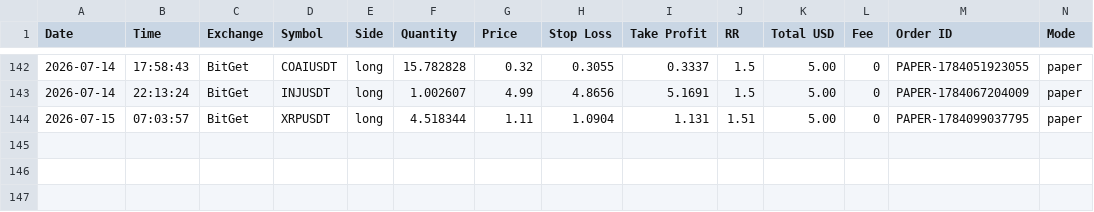
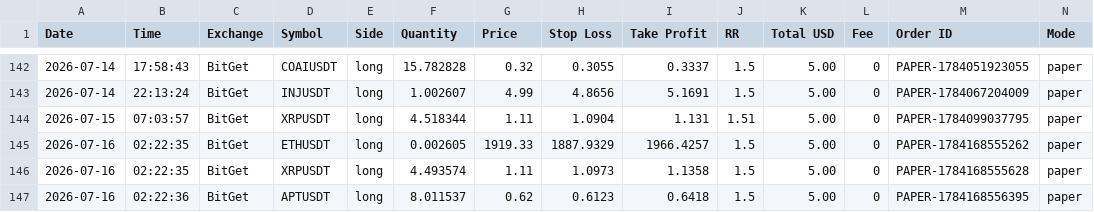
Before and after one commit to ballikov-lgtm/BotTrading, a CSV file: trades.csv, drawn as a sheet; only a part is shown, gaps mark what is left out; rows hold the shown columns only; the diff names each change by its address in the sheet, - before the commit and + after, or states it on an @@ line.

```diff
--- a/trades.csv
+++ b/trades.csv
+row 145: 2026-07-16 | 02:22:35 | BitGet | ETHUSDT | long | 0.002605 | 1919.33 | 1887.9329 | 1966.4257 | 1.5 | 5.00 | 0 | PAPER-1784168555262 | paper
+row 146: 2026-07-16 | 02:22:35 | BitGet | XRPUSDT | long | 4.493574 | 1.11 | 1.0973 | 1.1358 | 1.5 | 5.00 | 0 | PAPER-1784168555628 | paper
+row 147: 2026-07-16 | 02:22:36 | BitGet | APTUSDT | long | 8.011537 | 0.62 | 0.6123 | 0.6418 | 1.5 | 5.00 | 0 | PAPER-1784168556395 | paper
```
Also changed, not shown: 1 other file.
